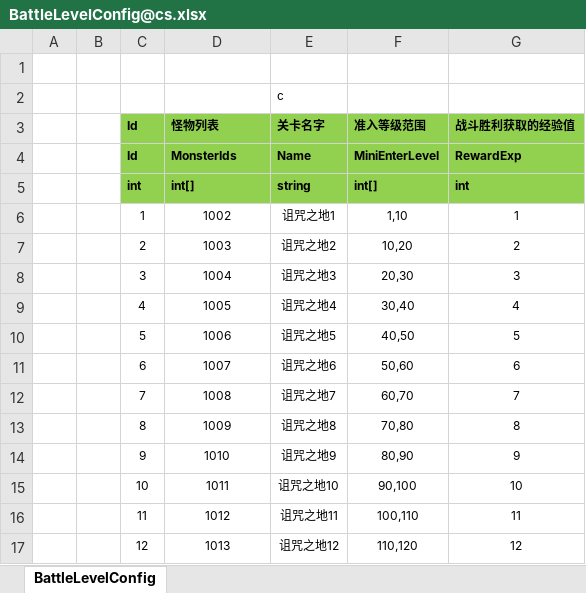
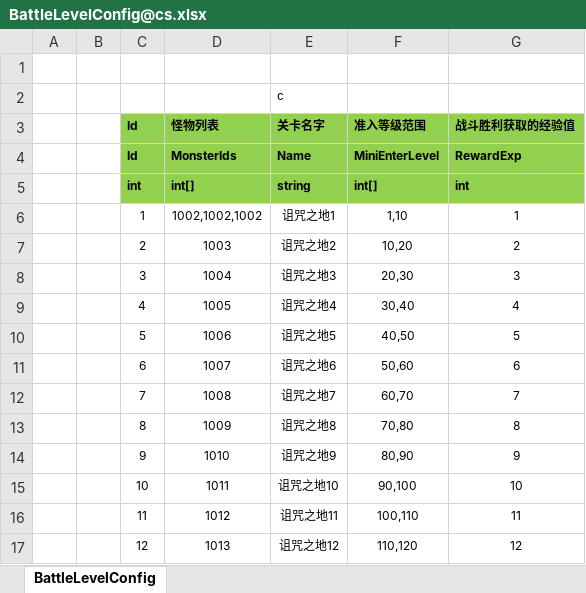
Before and after one commit to manniu1542/ET_ServerStudy, an Excel workbook: Excel/BattleLevelConfig@cs.xlsx, sheet BattleLevelConfig, drawn as a sheet; values as stored, in another font and other column widths than the file's, no borders; the diff names each change by its address in the sheet, - before the commit and + after, or states it on an @@ line.

```diff
--- a/Excel/BattleLevelConfig@cs.xlsx (sheet BattleLevelConfig)
+++ b/Excel/BattleLevelConfig@cs.xlsx (sheet BattleLevelConfig)
-D6 (怪物列表): 1002
+D6 (怪物列表): 1002,1002,1002
```
Also changed, not shown: Excel/PlayerNumericConfig@cs.xlsx, Excel/UnitConfig.xlsx, 41 other files.
